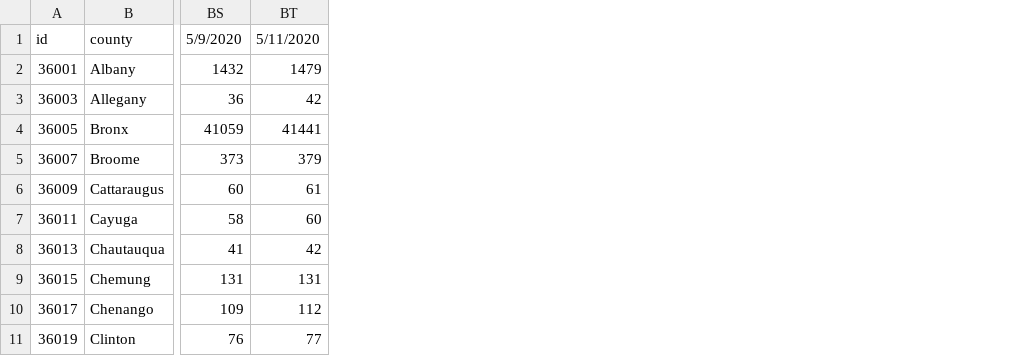
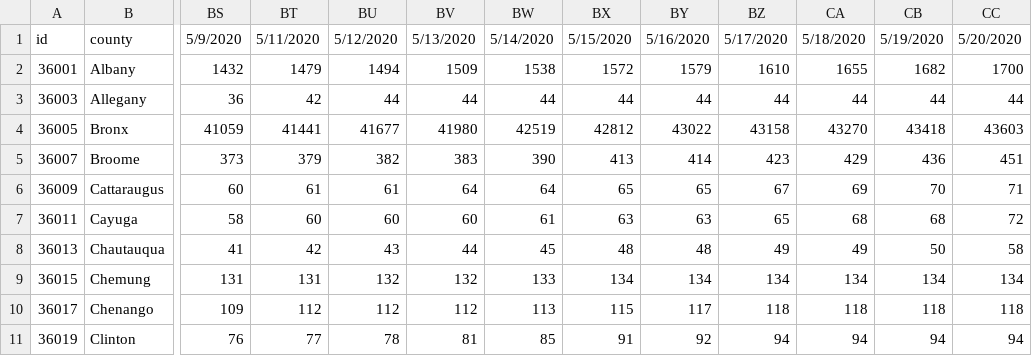
Before and after one commit to PEESEgroup/PEESE-COVID19, a CSV file: ny cases by county.csv, drawn as a sheet; only a part is shown, gaps mark what is left out; the diff names each change by its address in the sheet, - before the commit and + after, or states it on an @@ line.

```diff
--- a/ny cases by county.csv
+++ b/ny cases by county.csv
+column BU, rows 1-11: 5/12/2020 | 1494 | 44 | 41677 | 382 | 61 | 60 | 43 | 132 | 112 | 78
+column BV, rows 1-11: 5/13/2020 | 1509 | 44 | 41980 | 383 | 64 | 60 | 44 | 132 | 112 | 81
+column BW, rows 1-11: 5/14/2020 | 1538 | 44 | 42519 | 390 | 64 | 61 | 45 | 133 | 113 | 85
+column BX, rows 1-11: 5/15/2020 | 1572 | 44 | 42812 | 413 | 65 | 63 | 48 | 134 | 115 | 91
+column BY, rows 1-11: 5/16/2020 | 1579 | 44 | 43022 | 414 | 65 | 63 | 48 | 134 | 117 | 92
+column BZ, rows 1-11: 5/17/2020 | 1610 | 44 | 43158 | 423 | 67 | 65 | 49 | 134 | 118 | 94
+column CA, rows 1-11: 5/18/2020 | 1655 | 44 | 43270 | 429 | 69 | 68 | 49 | 134 | 118 | 94
+column CB, rows 1-11: 5/19/2020 | 1682 | 44 | 43418 | 436 | 70 | 68 | 50 | 134 | 118 | 94
+column CC, rows 1-11: 5/20/2020 | 1700 | 44 | 43603 | 451 | 71 | 72 | 58 | 134 | 118 | 94
```
Also changed, not shown: 1 other file.
